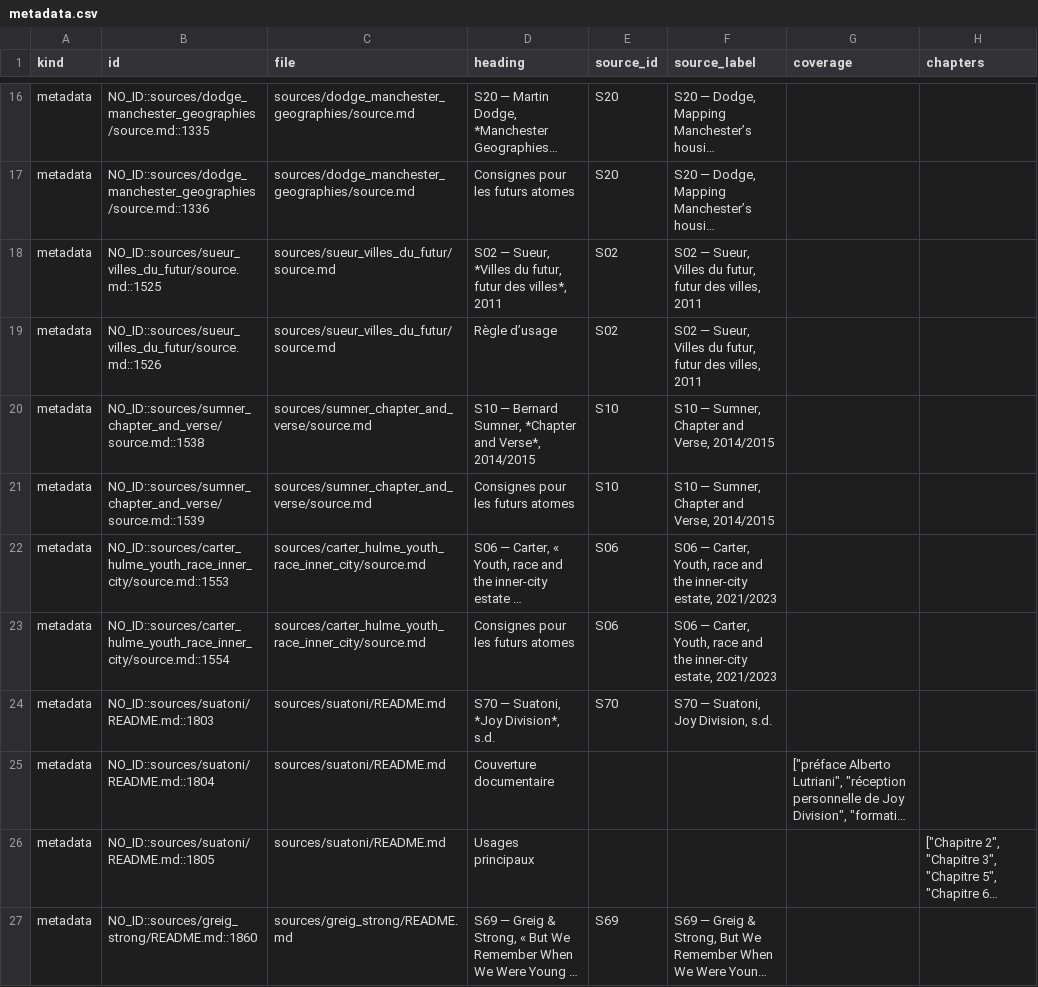
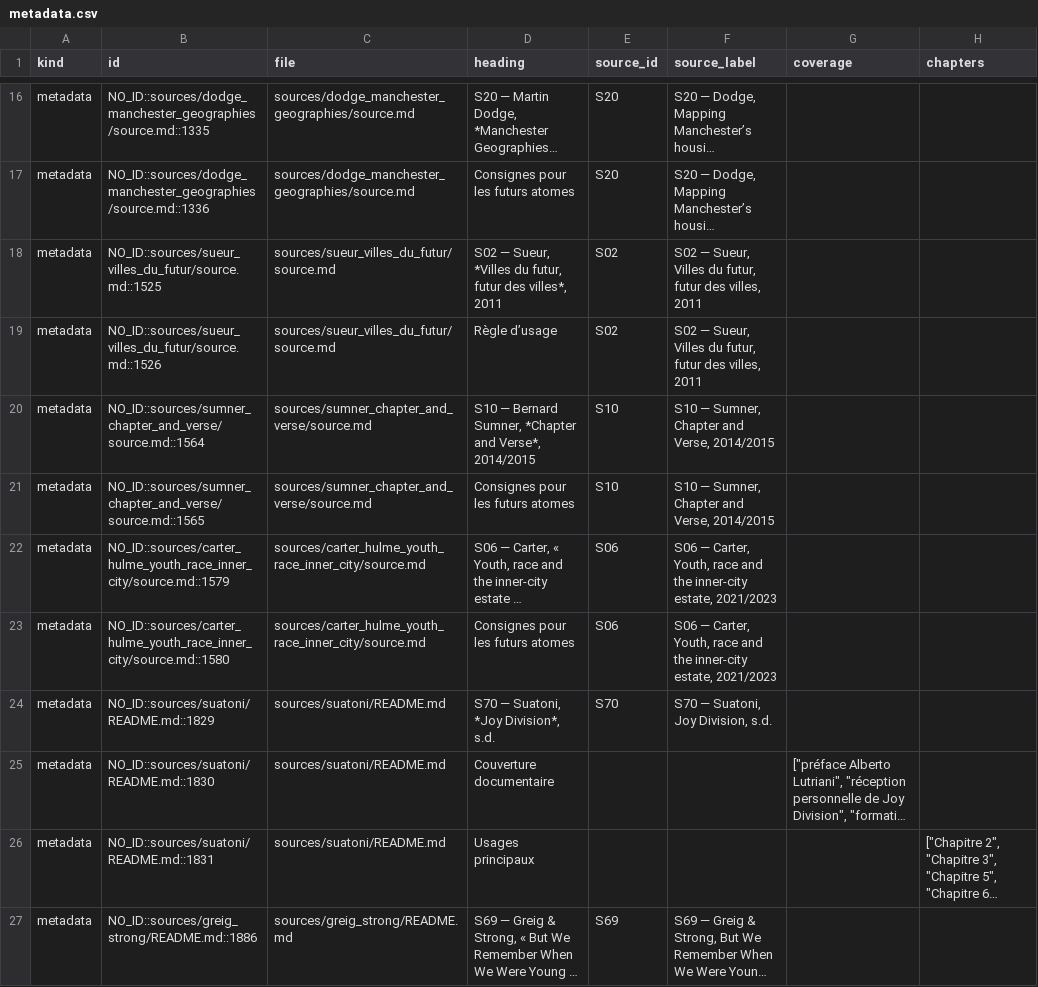
Before and after one commit to AdminQuest/joy-division-ai-writing-studio, a CSV file: exports/generated/metadata.csv, drawn as a sheet; only a part is shown, gaps mark what is left out; long unchanged cells end in …; the diff covers the shown part only; the diff names each change by its address in the sheet, - before the commit and + after, or states it on an @@ line.

```diff
--- a/exports/generated/metadata.csv
+++ b/exports/generated/metadata.csv
-B20 (id): NO_ID::sources/sumner_chapter_and_verse/source.md::1538
+B20 (id): NO_ID::sources/sumner_chapter_and_verse/source.md::1564
-B21 (id): NO_ID::sources/sumner_chapter_and_verse/source.md::1539
+B21 (id): NO_ID::sources/sumner_chapter_and_verse/source.md::1565
-B22 (id): NO_ID::sources/carter_hulme_youth_race_inner_city/source.md::1553
+B22 (id): NO_ID::sources/carter_hulme_youth_race_inner_city/source.md::1579
-B23 (id): NO_ID::sources/carter_hulme_youth_race_inner_city/source.md::1554
+B23 (id): NO_ID::sources/carter_hulme_youth_race_inner_city/source.md::1580
-B24 (id): NO_ID::sources/suatoni/README.md::1803
+B24 (id): NO_ID::sources/suatoni/README.md::1829
-B25 (id): NO_ID::sources/suatoni/README.md::1804
+B25 (id): NO_ID::sources/suatoni/README.md::1830
-B26 (id): NO_ID::sources/suatoni/README.md::1805
+B26 (id): NO_ID::sources/suatoni/README.md::1831
-B27 (id): NO_ID::sources/greig_strong/README.md::1860
+B27 (id): NO_ID::sources/greig_strong/README.md::1886
```
Also changed, not shown: 7 edited cells elsewhere in this file, exports/generated/quotes.csv, exports/generated/songs.csv, 31 other files.
